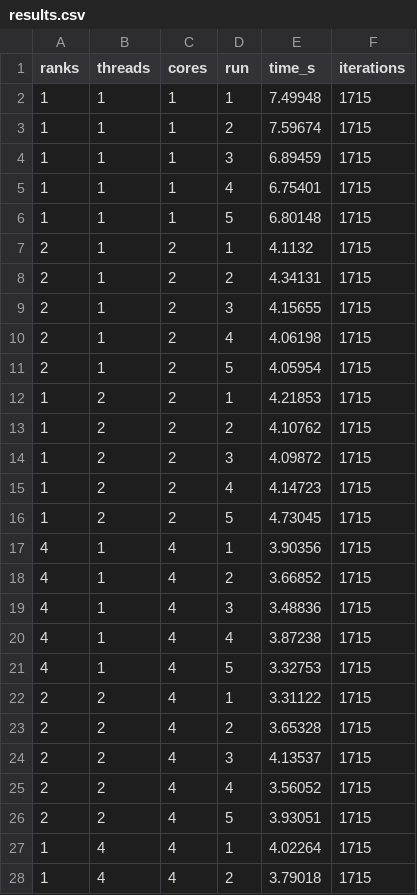
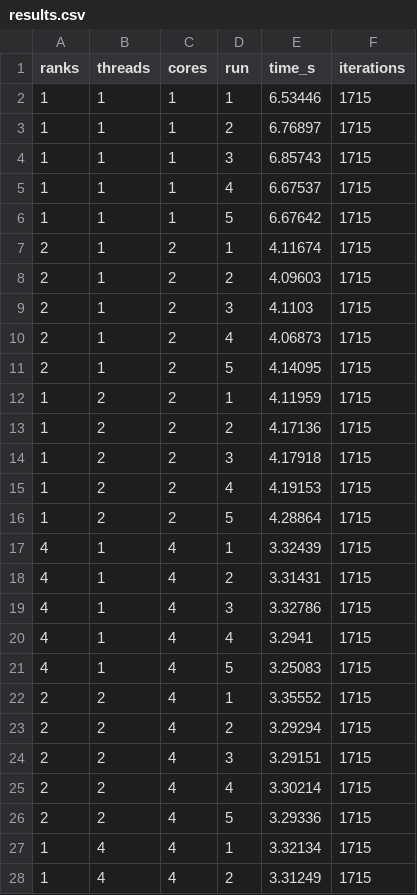
Before and after one commit to nikoslaz/conjugate-gradient-mpi-omp, a CSV file: bench/results.csv, drawn as a sheet; only a part is shown; the diff covers the shown part only.

Commit message:
Full benchmark results, problem-size sweep, bandwidth estimates

```diff
--- a/bench/results.csv
+++ b/bench/results.csv
@@ -1,28 +1,28 @@
 ranks,threads,cores,run,time_s,iterations
-1,1,1,1,7.49948,1715
-1,1,1,2,7.59674,1715
-1,1,1,3,6.89459,1715
-1,1,1,4,6.75401,1715
-1,1,1,5,6.80148,1715
-2,1,2,1,4.1132,1715
-2,1,2,2,4.34131,1715
-2,1,2,3,4.15655,1715
-2,1,2,4,4.06198,1715
-2,1,2,5,4.05954,1715
-1,2,2,1,4.21853,1715
-1,2,2,2,4.10762,1715
-1,2,2,3,4.09872,1715
-1,2,2,4,4.14723,1715
-1,2,2,5,4.73045,1715
-4,1,4,1,3.90356,1715
-4,1,4,2,3.66852,1715
-4,1,4,3,3.48836,1715
-4,1,4,4,3.87238,1715
-4,1,4,5,3.32753,1715
-2,2,4,1,3.31122,1715
-2,2,4,2,3.65328,1715
-2,2,4,3,4.13537,1715
-2,2,4,4,3.56052,1715
-2,2,4,5,3.93051,1715
-1,4,4,1,4.02264,1715
-1,4,4,2,3.79018,1715
+1,1,1,1,6.53446,1715
+1,1,1,2,6.76897,1715
+1,1,1,3,6.85743,1715
+1,1,1,4,6.67537,1715
+1,1,1,5,6.67642,1715
+2,1,2,1,4.11674,1715
+2,1,2,2,4.09603,1715
+2,1,2,3,4.1103,1715
+2,1,2,4,4.06873,1715
+2,1,2,5,4.14095,1715
+1,2,2,1,4.11959,1715
+1,2,2,2,4.17136,1715
+1,2,2,3,4.17918,1715
+1,2,2,4,4.19153,1715
+1,2,2,5,4.28864,1715
+4,1,4,1,3.32439,1715
+4,1,4,2,3.31431,1715
+4,1,4,3,3.32786,1715
+4,1,4,4,3.2941,1715
+4,1,4,5,3.25083,1715
+2,2,4,1,3.35552,1715
+2,2,4,2,3.29294,1715
+2,2,4,3,3.29151,1715
+2,2,4,4,3.30214,1715
+2,2,4,5,3.29336,1715
+1,4,4,1,3.32134,1715
+1,4,4,2,3.31249,1715
```
Also changed, not shown: 2 added rows and 21 edited cells elsewhere in this file, 4 other files.
